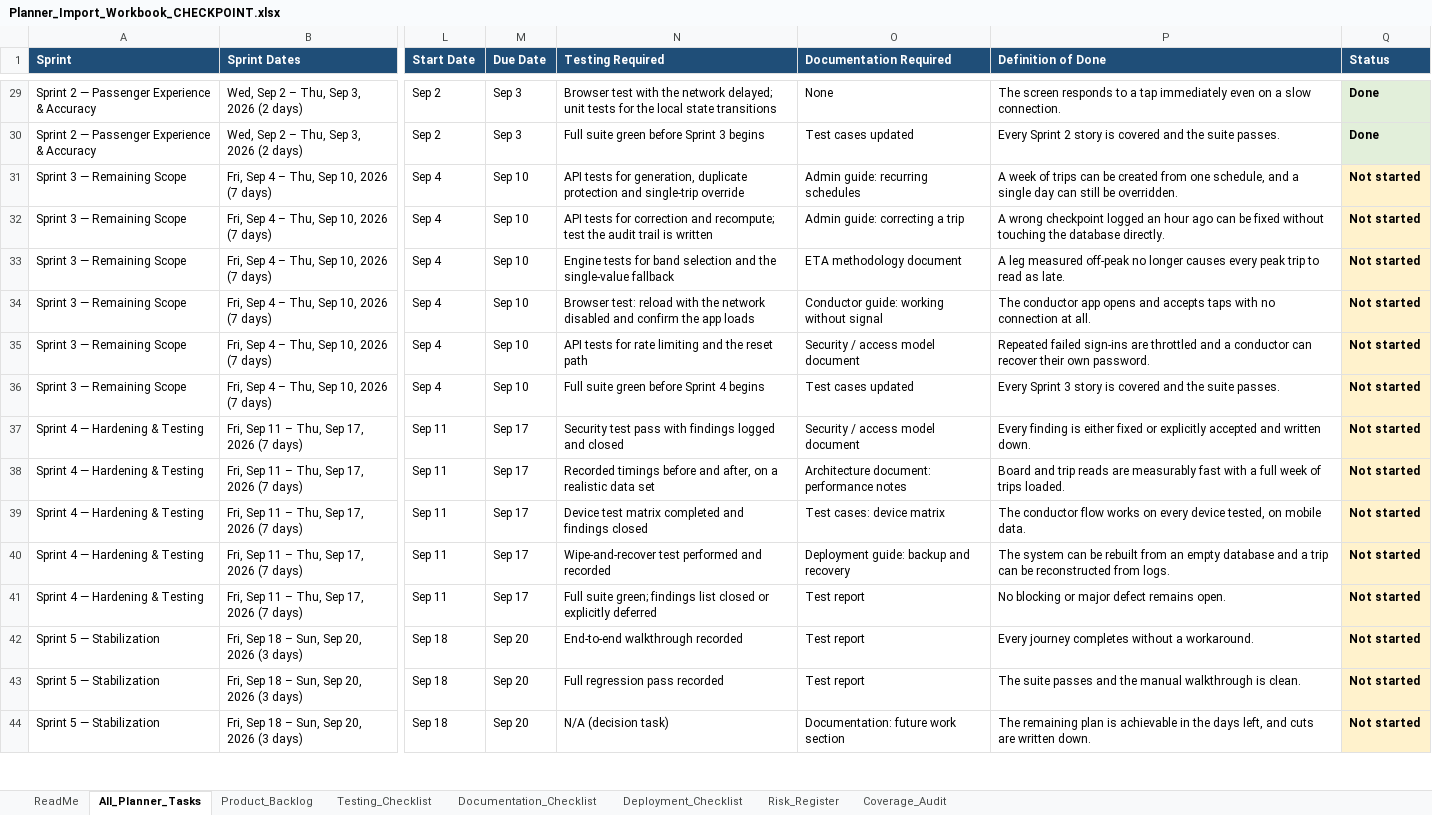
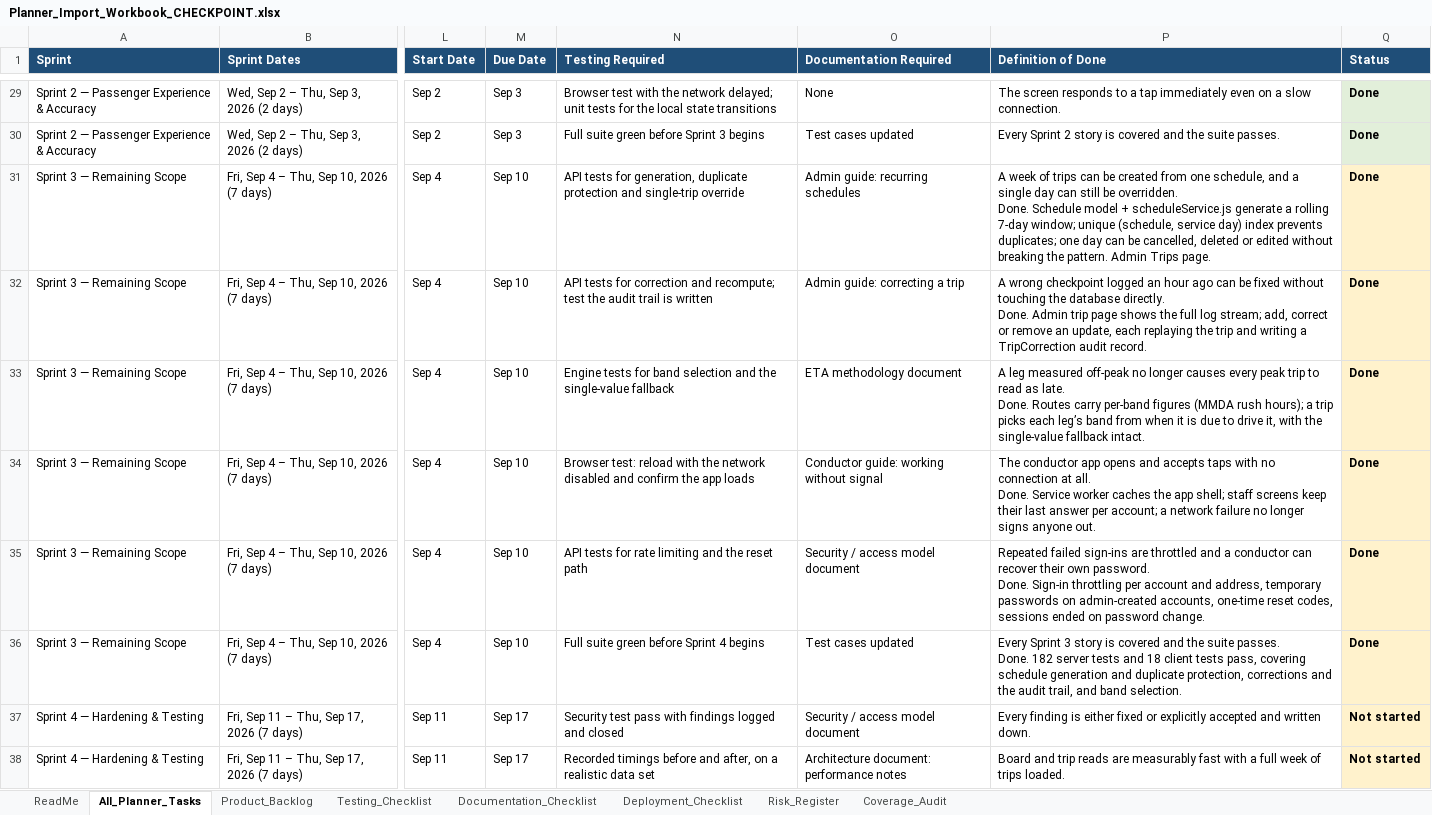
Before and after one commit to vainexio/checkpoint, an Excel workbook: docs/Planner_Import_Workbook_CHECKPOINT.xlsx, sheet All_Planner_Tasks, drawn as a sheet; only a part is shown, gaps mark what is left out; the shorter side is filled out with more unchanged rows; values as stored, in another font and other column widths than the file's, no borders; ↵ is a line break in a cell; the diff names each change by its address in the sheet, - before the commit and + after, or states it on an @@ line.

```diff
--- a/docs/Planner_Import_Workbook_CHECKPOINT.xlsx (sheet All_Planner_Tasks)
+++ b/docs/Planner_Import_Workbook_CHECKPOINT.xlsx (sheet All_Planner_Tasks)
-P31 (Definition of Done): …be overridden.
+P31 (Definition of Done): …be overridden. ↵ Done. Schedule model + scheduleService.js generate a rolling 7-day window; unique (schedule, service day) index prevents duplicates; one day can be cancelled, deleted or edited without breaking the pattern. Admin Trips page.
-Q31:Q36 (Status): Not started
+Q31:Q36 (Status): Done
-P32 (Definition of Done): …database directly.
+P32 (Definition of Done): …database directly. ↵ Done. Admin trip page shows the full log stream; add, correct or remove an update, each replaying the trip and writing a TripCorrection audit record.
-P33 (Definition of Done): …as late.
+P33 (Definition of Done): …as late. ↵ Done. Routes carry per-band figures (MMDA rush hours); a trip picks each leg’s band from when it is due to drive it, with the single-value fallback intact.
-P34 (Definition of Done): …at all.
+P34 (Definition of Done): …at all. ↵ Done. Service worker caches the app shell; staff screens keep their last answer per account; a network failure no longer signs anyone out.
-P35 (Definition of Done): …own password.
+P35 (Definition of Done): …own password. ↵ Done. Sign-in throttling per account and address, temporary passwords on admin-created accounts, one-time reset codes, sessions ended on password change.
-P36 (Definition of Done): …suite passes.
+P36 (Definition of Done): …suite passes. ↵ Done. 182 server tests and 18 client tests pass, covering schedule generation and duplicate protection, corrections and the audit trail, and band selection.
```
Also changed, not shown: sheet ReadMe, 1 other file.
